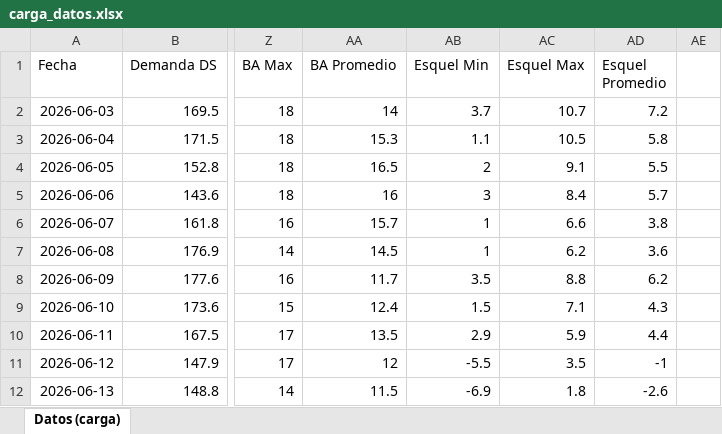
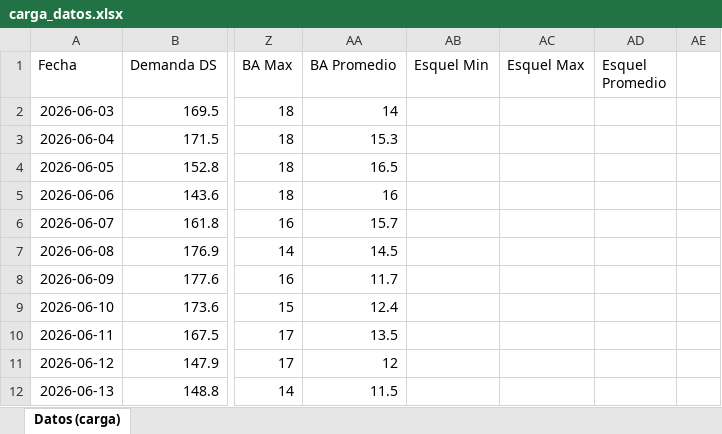
Before and after one commit to mpodeley/estado-del-sistema, an Excel workbook: data/carga_datos.xlsx, sheet Datos (carga), drawn as a sheet; only a part is shown, gaps mark what is left out; values as stored, in another font and other column widths than the file's, no borders; the diff covers the shown part only; the diff names each change by its address in the sheet, - before the commit and + after, or states it on an @@ line.

```diff
--- a/data/carga_datos.xlsx (sheet Datos (carga))
+++ b/data/carga_datos.xlsx (sheet Datos (carga))
-AB2 (Esquel Min): 3.7
+AB2 (Esquel Min): (empty)
-AC2 (Esquel Max): 10.7
+AC2 (Esquel Max): (empty)
-AD2 (Esquel Promedio): 7.2
+AD2 (Esquel Promedio): (empty)
-AB3 (Esquel Min): 1.1
+AB3 (Esquel Min): (empty)
-AC3 (Esquel Max): 10.5
+AC3 (Esquel Max): (empty)
-AD3 (Esquel Promedio): 5.8
+AD3 (Esquel Promedio): (empty)
-AB4 (Esquel Min): 2
+AB4 (Esquel Min): (empty)
-AC4 (Esquel Max): 9.1
+AC4 (Esquel Max): (empty)
-AD4 (Esquel Promedio): 5.5
+AD4 (Esquel Promedio): (empty)
-AB5 (Esquel Min): 3
+AB5 (Esquel Min): (empty)
-AC5 (Esquel Max): 8.4
+AC5 (Esquel Max): (empty)
-AD5 (Esquel Promedio): 5.7
+AD5 (Esquel Promedio): (empty)
-AB6:AB7 (Esquel Min): 1
+AB6:AB7 (Esquel Min): (empty)
-AC6 (Esquel Max): 6.6
+AC6 (Esquel Max): (empty)
-AD6 (Esquel Promedio): 3.8
+AD6 (Esquel Promedio): (empty)
-AC7 (Esquel Max): 6.2
+AC7 (Esquel Max): (empty)
-AD7 (Esquel Promedio): 3.6
+AD7 (Esquel Promedio): (empty)
-AB8 (Esquel Min): 3.5
+AB8 (Esquel Min): (empty)
-AC8 (Esquel Max): 8.8
+AC8 (Esquel Max): (empty)
-AD8 (Esquel Promedio): 6.2
+AD8 (Esquel Promedio): (empty)
-AB9 (Esquel Min): 1.5
+AB9 (Esquel Min): (empty)
-AC9 (Esquel Max): 7.1
+AC9 (Esquel Max): (empty)
-AD9 (Esquel Promedio): 4.3
+AD9 (Esquel Promedio): (empty)
-AB10 (Esquel Min): 2.9
+AB10 (Esquel Min): (empty)
-AC10 (Esquel Max): 5.9
+AC10 (Esquel Max): (empty)
-AD10 (Esquel Promedio): 4.4
+AD10 (Esquel Promedio): (empty)
-AB11 (Esquel Min): -5.5
+AB11 (Esquel Min): (empty)
-AC11 (Esquel Max): 3.5
+AC11 (Esquel Max): (empty)
-AD11 (Esquel Promedio): -1
+AD11 (Esquel Promedio): (empty)
-AB12 (Esquel Min): -6.9
+AB12 (Esquel Min): (empty)
-AC12 (Esquel Max): 1.8
+AC12 (Esquel Max): (empty)
-AD12 (Esquel Promedio): -2.6
+AD12 (Esquel Promedio): (empty)
```
Also changed, not shown: 180 edited cells elsewhere in this sheet, 36 other files.
